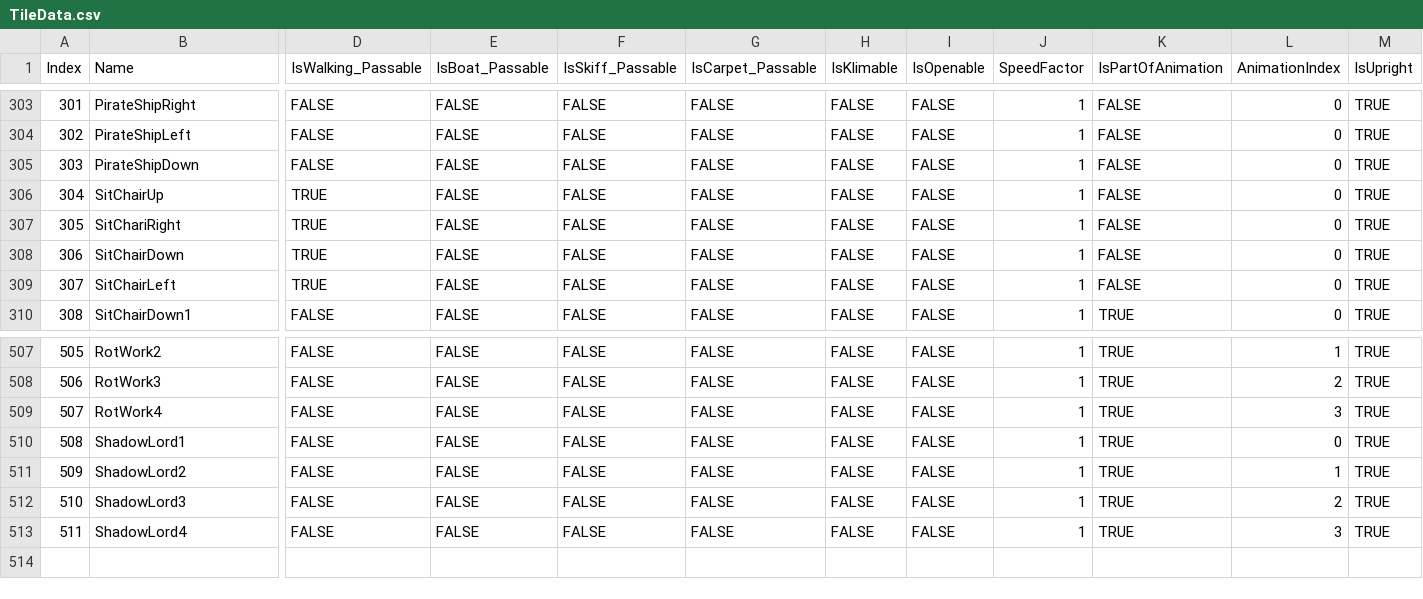
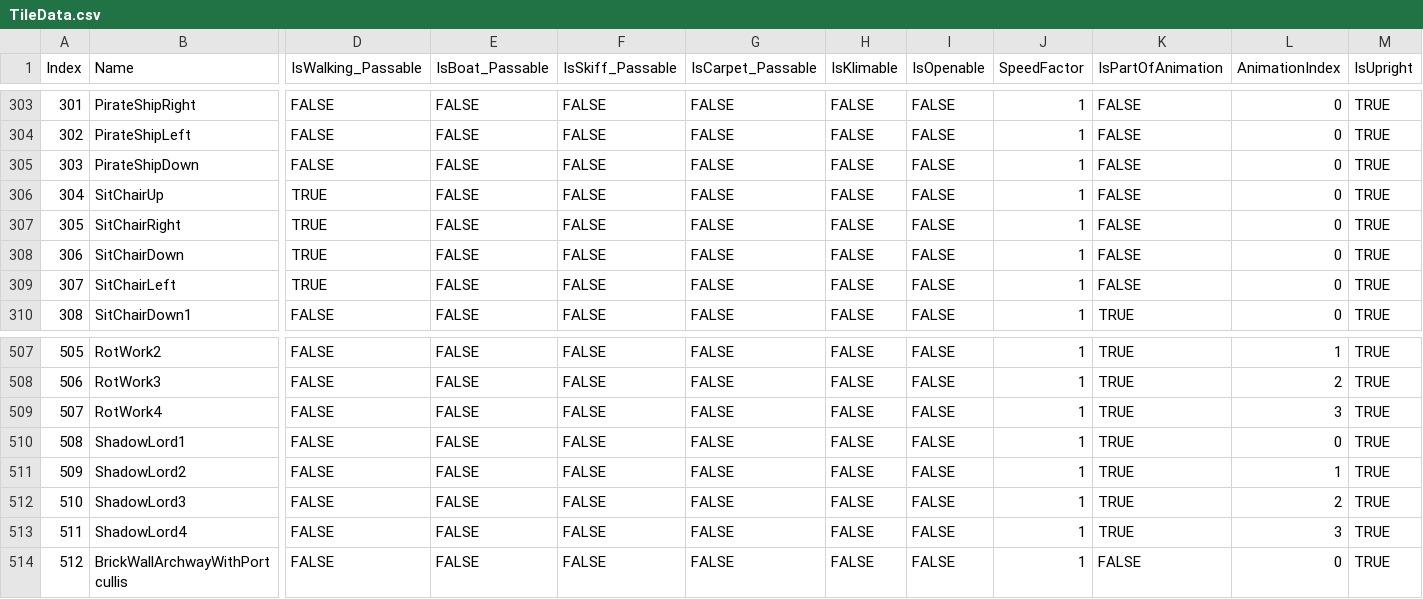
Before and after one commit to bradhannah/Ultima5Redux, a CSV file: Ultima5Redux/Data/TileData.csv, drawn as a sheet; only a part is shown, gaps mark what is left out; rows hold the shown columns only; the diff names each change by its address in the sheet, - before the commit and + after, or states it on an @@ line.

Commit message:
Added Open things strings Added byte[][] to int[][] map converter for the "real world" Added TileReference methods so determining various tile types like Doors

```diff
--- a/Ultima5Redux/Data/TileData.csv
+++ b/Ultima5Redux/Data/TileData.csv
-B307 (Name): SitChariRight
+B307 (Name): SitChairRight
+row 514: 512 | BrickWallArchwayWithPortcullis | FALSE | FALSE | FALSE | FALSE | FALSE | FALSE | 1 | FALSE | 0 | TRUE
```
Also changed, not shown: 5 other files.
